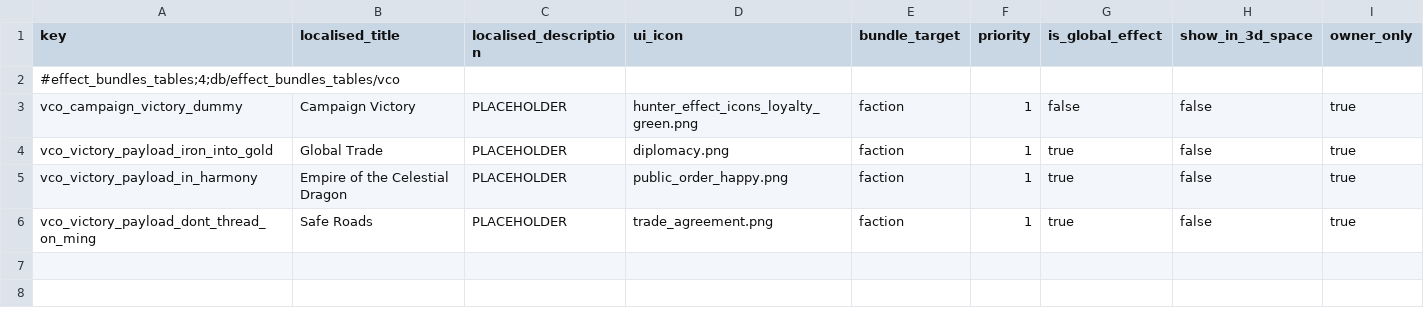
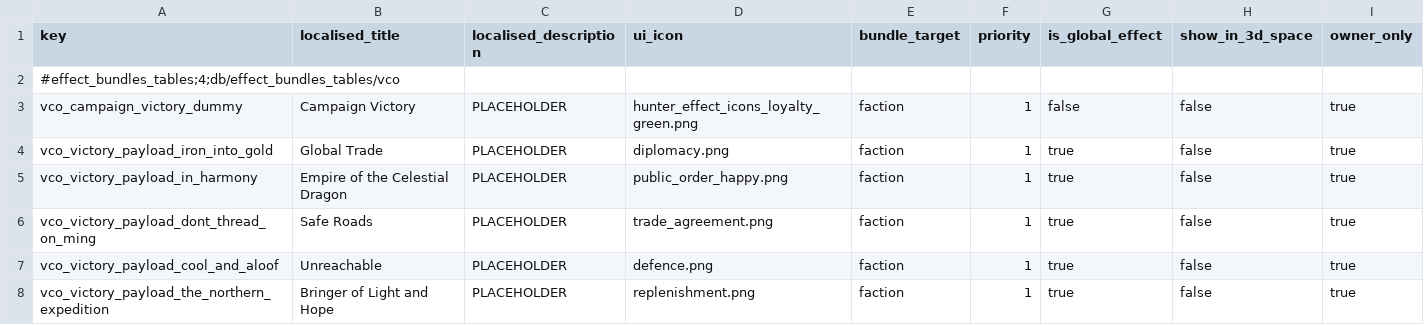
Before and after one commit to msolefonte/vco, a TSV file: src/db/effect_bundles_tables_vco.tsv, drawn as a sheet.

```diff
--- a/src/db/effect_bundles_tables_vco.tsv
+++ b/src/db/effect_bundles_tables_vco.tsv
@@ -6 +6,3 @@ vco_victory_payload_in_harmony	Empire of the Celestial Dragon	PLACEHOLDER	public
 vco_victory_payload_dont_thread_on_ming	Safe Roads	PLACEHOLDER	trade_agreement.png	faction	1	true	false	true
+vco_victory_payload_cool_and_aloof	Unreachable	PLACEHOLDER	defence.png	faction	1	true	false	true
+vco_victory_payload_the_northern_expedition	Bringer of Light and Hope	PLACEHOLDER	replenishment.png	faction	1	true	false	true
```
Also changed, not shown: src/db/effect_bundles_to_effects_junctions_tables_vco.tsv, src/db/vco_effect_bundles.loc.tsv, 6 other files.
